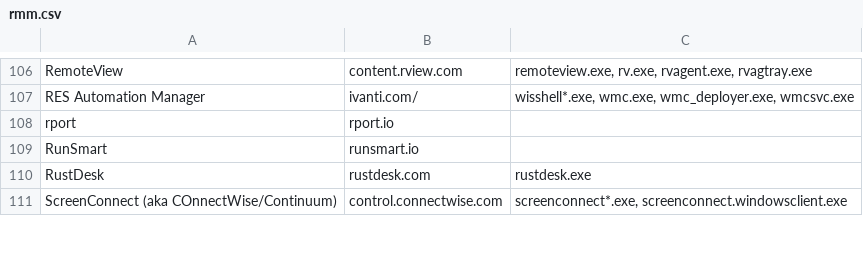
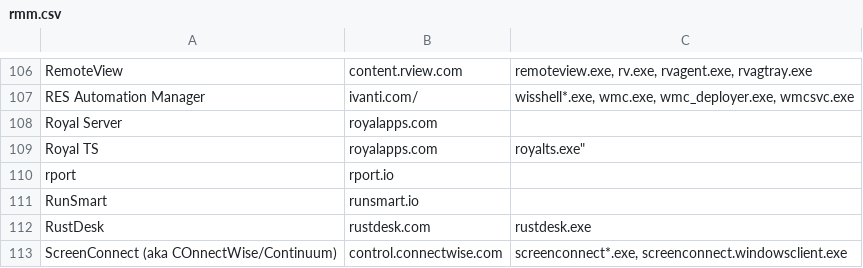
Before and after one commit to 0x706972686f/RMM-Catalogue, a CSV file: rmm.csv, drawn as a sheet; only a part is shown, gaps mark what is left out; the diff names each change by its address in the sheet, - before the commit and + after, or states it on an @@ line.

Commit message:
Update rmm.csv
Added Royal Server and Royal TS

```diff
--- a/rmm.csv
+++ b/rmm.csv
+row 108: Royal Server | royalapps.com
+row 109: Royal TS | royalapps.com | royalts.exe"
```
